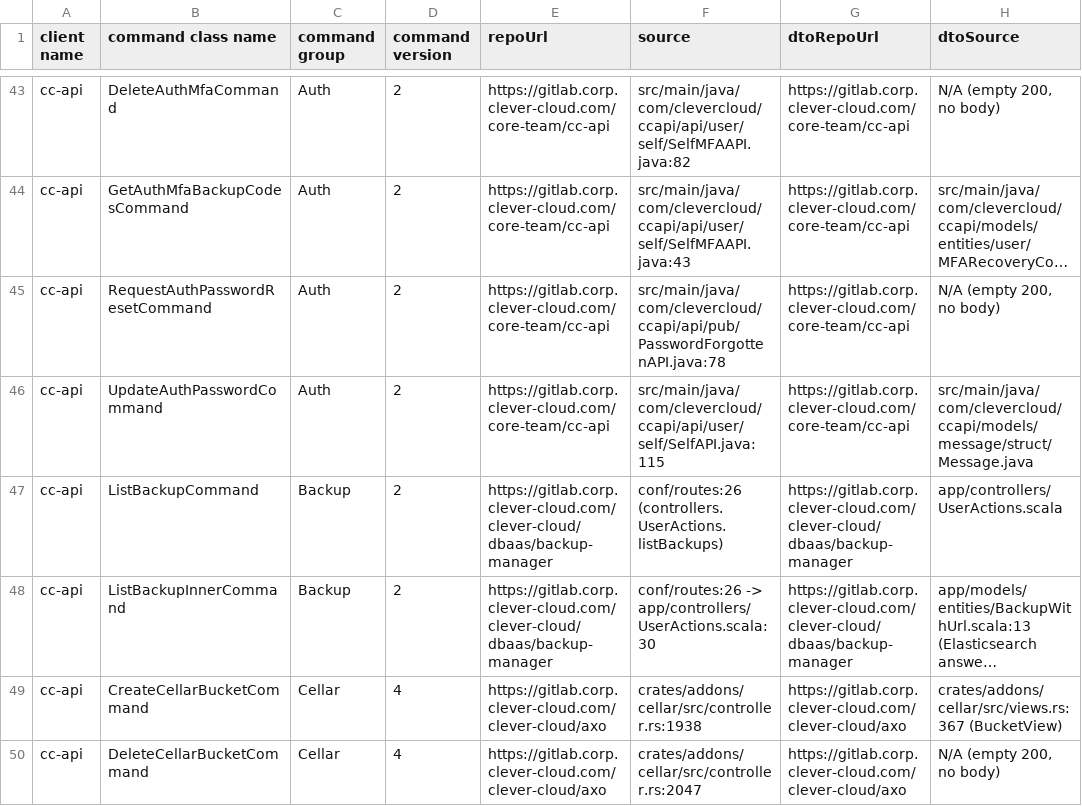
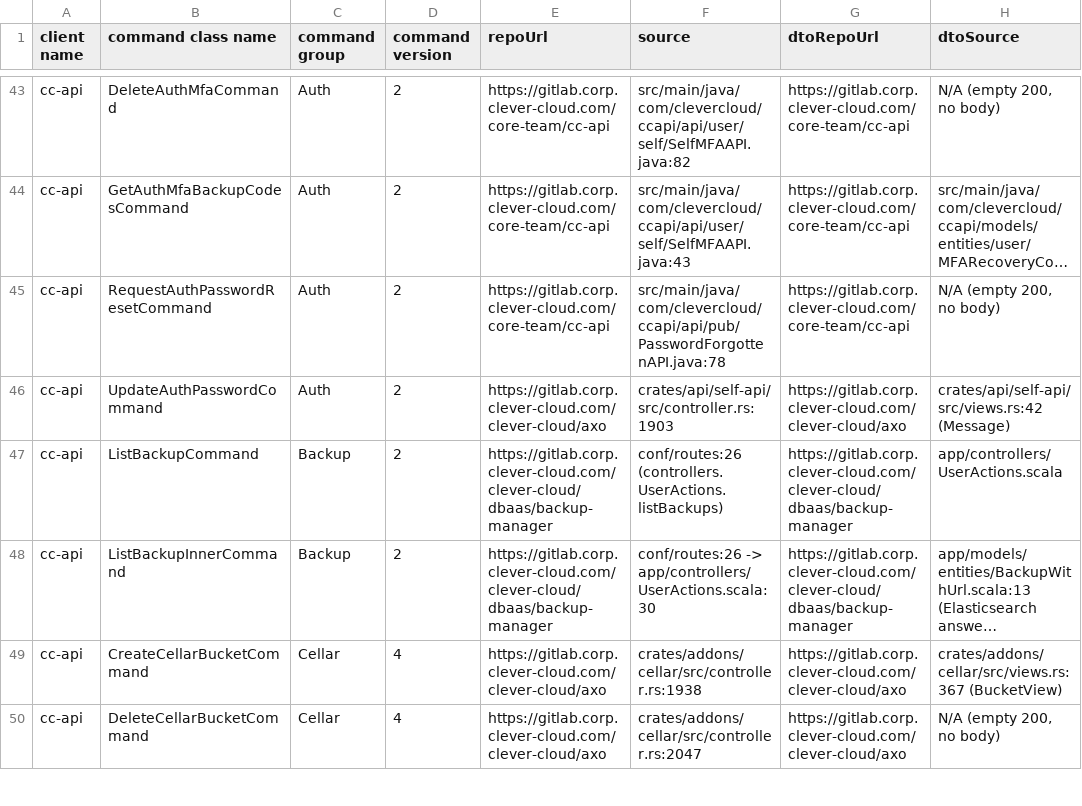
Before and after one commit to CleverCloud/clever-client.js, a CSV file: docs/command-backend-source-map.csv, drawn as a sheet; only a part is shown, gaps mark what is left out; long unchanged cells end in …; the diff names each change by its address in the sheet, - before the commit and + after, or states it on an @@ line.

```diff
--- a/docs/command-backend-source-map.csv
+++ b/docs/command-backend-source-map.csv
-E46 (repoUrl): https://gitlab.corp.clever-cloud.com/core-team/cc-api
+E46 (repoUrl): https://gitlab.corp.clever-cloud.com/clever-cloud/axo
-F46 (source): src/main/java/com/clevercloud/ccapi/api/user/self/SelfAPI.java:115
+F46 (source): crates/api/self-api/src/controller.rs:1903
-G46 (dtoRepoUrl): https://gitlab.corp.clever-cloud.com/core-team/cc-api
+G46 (dtoRepoUrl): https://gitlab.corp.clever-cloud.com/clever-cloud/axo
-H46 (dtoSource): src/main/java/com/clevercloud/ccapi/models/message/struct/Message.java
+H46 (dtoSource): crates/api/self-api/src/views.rs:42 (Message)
```
Also changed, not shown: 3 other files.
